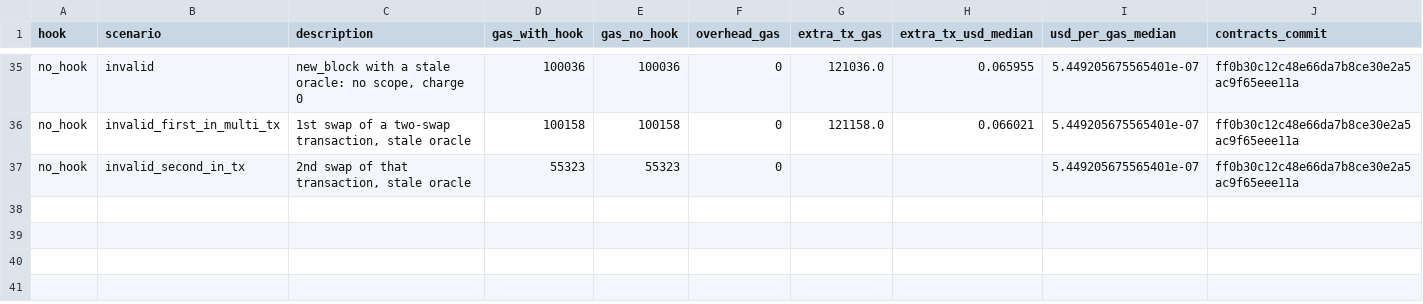
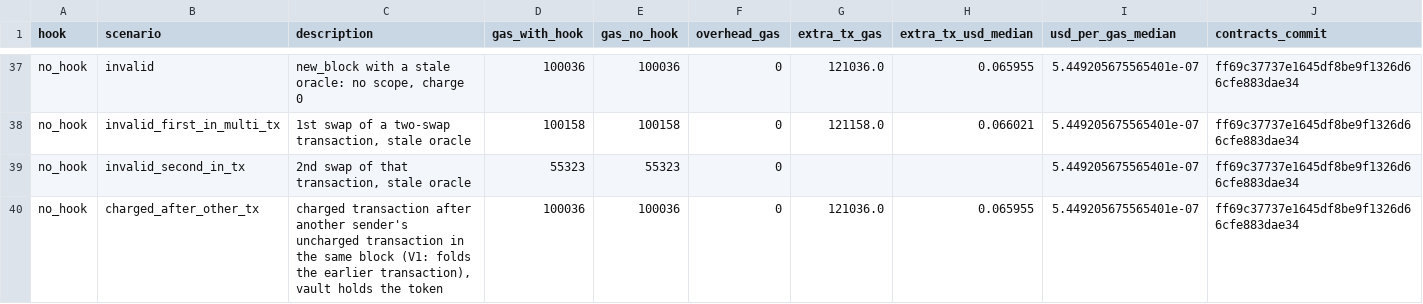
Before and after one commit to iAradK/Arbitrage-Aware-Fee-Sharing, a CSV file: results/gas/gas_cold.csv, drawn as a sheet; only a part is shown, gaps mark what is left out; addresses are those after the commit; the diff covers the shown part only; the diff names each change by its address in the sheet, - before the commit and + after, or states it on an @@ line.

Commit message:
Final hook outputs on ff69c37: test logs, conformance, fuzz, cold gas
Every block-scope suite rerun on the clean commit ff69c37 (logs and
scripts in results/e7_block_scope/logs_ff69c37, README indexes them),
V1 conformance counts and fuzz logs, and results/gas/gas_cold.csv
regenerated on ff69c37 (identical to the earlier dirty run). The five
older transaction-scoped suites ran in a scratch copy; nothing under
results/e7 was written.

```diff
--- a/results/gas/gas_cold.csv
+++ b/results/gas/gas_cold.csv
-J37:J39 (contracts_commit): ff0b30c12c48e66da7b8ce30e2a5ac9f65eee11a
+J37:J39 (contracts_commit): ff69c37737e1645df8be9f1326d66cfe883dae34
+row 40: no_hook | charged_after_other_tx | charged transaction after another sender's uncharged transaction in the same block (V1: folds the earlier transaction), vault holds the token | 100036 | 100036 | 0 | 121036.0 | 0.065955 | 5.449205675565401e-07 | ff69c37737e1645df8be9f1326d66cfe883dae34
```
Also changed, not shown: 2 added rows and 77 edited cells elsewhere in this file, 20 other files.
